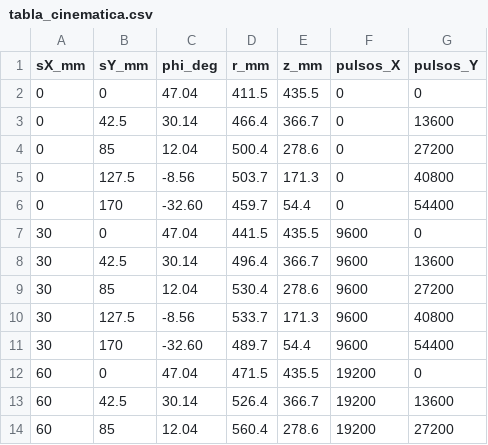
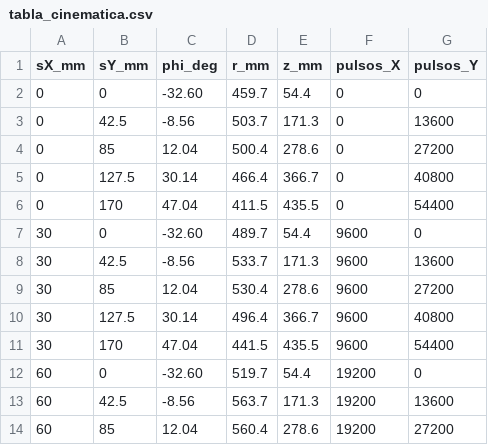
Before and after one commit to GabAndGom/Brazo-4GDL-gemelo-digital, a CSV file: semestres/2026_II/modelo-3d/cinematica/tabla_cinematica.csv, drawn as a sheet; only a part is shown; the diff covers the shown part only.

Commit message:
Homing real: carro X hacia atrás y carro Y hacia abajo
- Carro Y: sY = 0 en su final inferior (homing, brazo abajo) y positivo sube el brazo, para que los
  pulsos del modelo cuenten igual que el PLC desde el homing (antes sY = 0 era el brazo arriba)
- Cinemática: posición geométrica del bloque 1 g = recorridoY - sY; directa, inversa y jacobiano
  adaptados (dφ/dsY cambia de signo); el modelo 3D mueve el bloque 1 con fk.posBloque1
- Simulación: homing base → X atrás (I0.1) → Y abajo (I0.4); I0.3 = Y arriba, I0.4 = Y abajo
- Scripts de Python y MATLAB, tabla de validación, esquema, resumen e informe actualizados

```diff
--- a/semestres/2026_II/modelo-3d/cinematica/tabla_cinematica.csv
+++ b/semestres/2026_II/modelo-3d/cinematica/tabla_cinematica.csv
@@ -1,14 +1,14 @@
 sX_mm,sY_mm,phi_deg,r_mm,z_mm,pulsos_X,pulsos_Y
-0,0,47.04,411.5,435.5,0,0
-0,42.5,30.14,466.4,366.7,0,13600
+0,0,-32.60,459.7,54.4,0,0
+0,42.5,-8.56,503.7,171.3,0,13600
 0,85,12.04,500.4,278.6,0,27200
-0,127.5,-8.56,503.7,171.3,0,40800
-0,170,-32.60,459.7,54.4,0,54400
-30,0,47.04,441.5,435.5,9600,0
-30,42.5,30.14,496.4,366.7,9600,13600
+0,127.5,30.14,466.4,366.7,0,40800
+0,170,47.04,411.5,435.5,0,54400
+30,0,-32.60,489.7,54.4,9600,0
+30,42.5,-8.56,533.7,171.3,9600,13600
 30,85,12.04,530.4,278.6,9600,27200
-30,127.5,-8.56,533.7,171.3,9600,40800
-30,170,-32.60,489.7,54.4,9600,54400
-60,0,47.04,471.5,435.5,19200,0
-60,42.5,30.14,526.4,366.7,19200,13600
+30,127.5,30.14,496.4,366.7,9600,40800
+30,170,47.04,441.5,435.5,9600,54400
+60,0,-32.60,519.7,54.4,19200,0
+60,42.5,-8.56,563.7,171.3,19200,13600
 60,85,12.04,560.4,278.6,19200,27200
```
Also changed, not shown: 30 edited cells elsewhere in this file, 16 other files.
